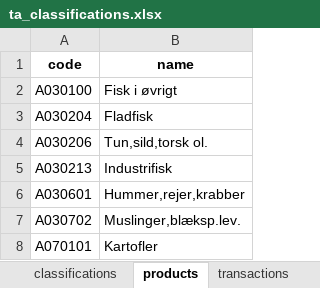
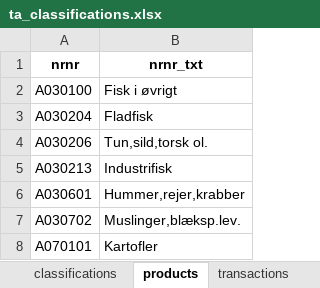
Before and after one commit to AsgerAndersen/sutlab, an Excel workbook: data/examples/metadata/ta_classifications.xlsx, sheet products, drawn as a sheet; only a part is shown; values as stored, in another font and other column widths than the file's, no borders; removed rows and columns are numbered as before the commit, all else as after; the diff names each change by its address in the sheet, - before the commit and + after, or states it on an @@ line.

```diff
--- a/data/examples/metadata/ta_classifications.xlsx (sheet products)
+++ b/data/examples/metadata/ta_classifications.xlsx (sheet products)
-row 1: code | name
+row 1: nrnr | nrnr_txt
```
Also changed, not shown: sheet collective_consumption, sheet individual_consumption, sheet industries, sheet transactions, data/examples/metadata/ta_columns.xlsx.
